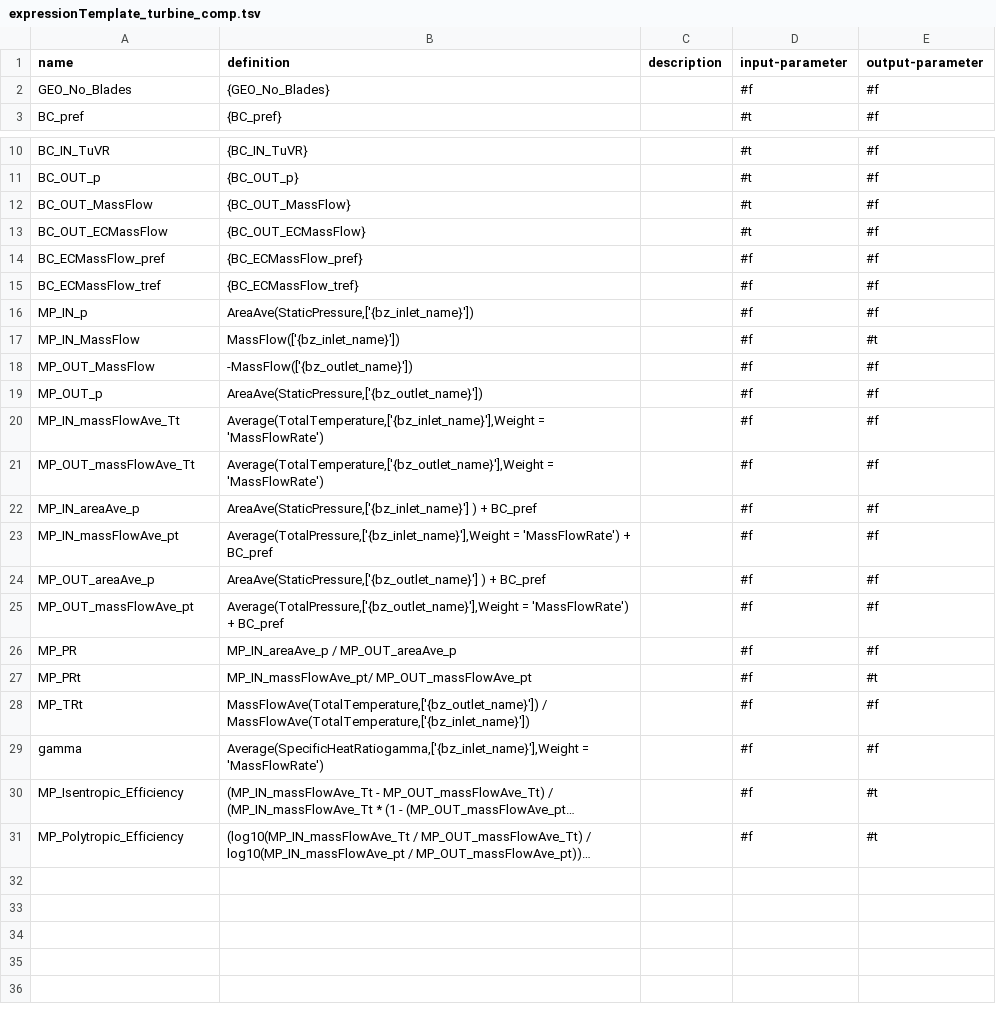
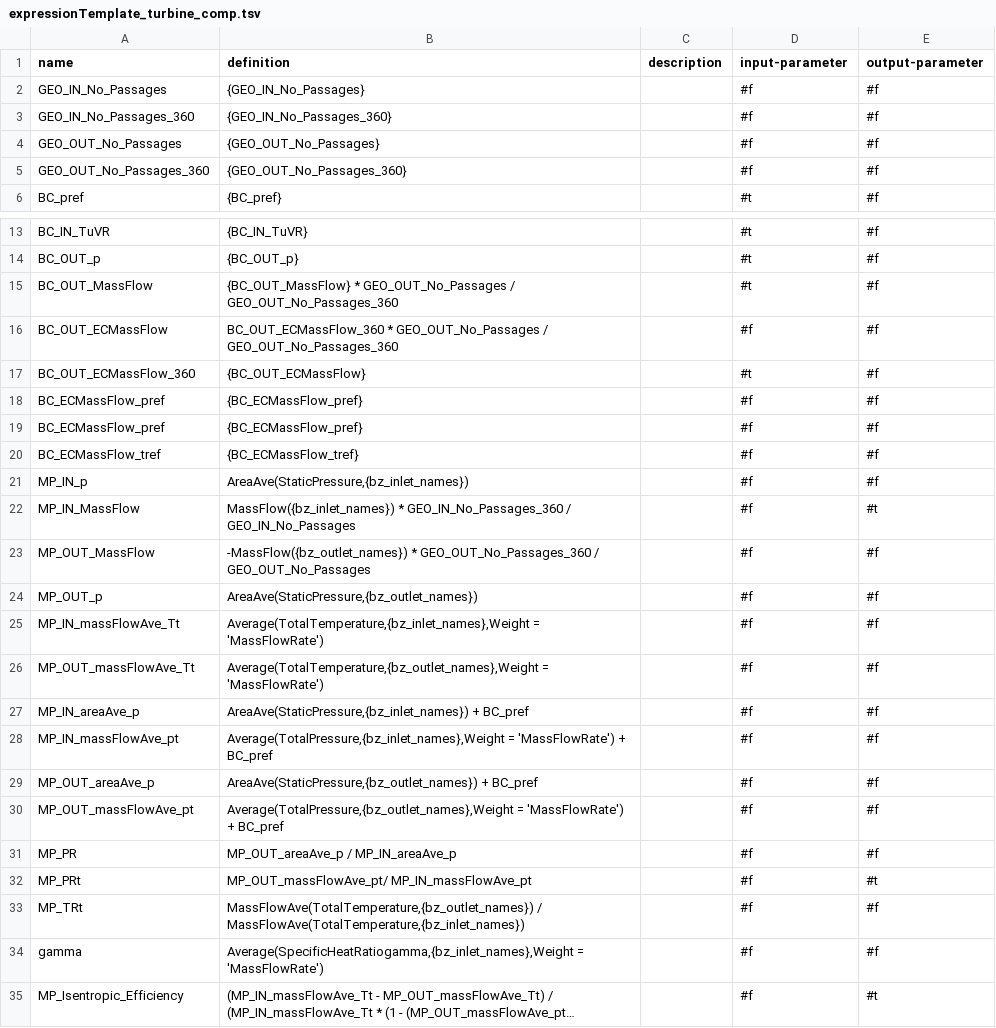
Before and after one commit to ansys/pyturbowizard, a TSV file: expressionTemplate_turbine_comp.tsv, drawn as a sheet; only a part is shown, gaps mark what is left out; the shorter side is filled out with more unchanged rows; long unchanged cells end in …; addresses are those after the commit; the diff names each change by its address in the sheet, - before the commit and + after, or states it on an @@ line.

```diff
--- a/expressionTemplate_turbine_comp.tsv
+++ b/expressionTemplate_turbine_comp.tsv
-A2 (name): GEO_No_Blades
+A2 (name): GEO_IN_No_Passages
-B2 (definition): {GEO_No_Blades}
+B2 (definition): {GEO_IN_No_Passages}
+row 3: GEO_IN_No_Passages_360 | {GEO_IN_No_Passages_360} |  | #f | #f
+row 4: GEO_OUT_No_Passages | {GEO_OUT_No_Passages} |  | #f | #f
+row 5: GEO_OUT_No_Passages_360 | {GEO_OUT_No_Passages_360} |  | #f | #f
-B15 (definition): {BC_OUT_MassFlow}
+B15 (definition): {BC_OUT_MassFlow} * GEO_OUT_No_Passages / GEO_OUT_No_Passages_360
-B16 (definition): {BC_OUT_ECMassFlow}
+B16 (definition): BC_OUT_ECMassFlow_360 * GEO_OUT_No_Passages / GEO_OUT_No_Passages_360
-D16 (input-parameter): #t
+D16 (input-parameter): #f
+row 17: BC_OUT_ECMassFlow_360 | {BC_OUT_ECMassFlow} |  | #t | #f
+row 18: BC_ECMassFlow_pref | {BC_ECMassFlow_pref} |  | #f | #f
-B21 (definition): AreaAve(StaticPressure,['{bz_inlet_name}'])
+B21 (definition): AreaAve(StaticPressure,{bz_inlet_names})
-B22 (definition): MassFlow(['{bz_inlet_name}'])
+B22 (definition): MassFlow({bz_inlet_names}) * GEO_IN_No_Passages_360 / GEO_IN_No_Passages
-B23 (definition): -MassFlow(['{bz_outlet_name}'])
+B23 (definition): -MassFlow({bz_outlet_names}) * GEO_OUT_No_Passages_360 / GEO_OUT_No_Passages
-B24 (definition): AreaAve(StaticPressure,['{bz_outlet_name}'])
+B24 (definition): AreaAve(StaticPressure,{bz_outlet_names})
-B25 (definition): Average(TotalTemperature,['{bz_inlet_name}'],Weight = 'MassFlowRate')
+B25 (definition): Average(TotalTemperature,{bz_inlet_names},Weight = 'MassFlowRate')
-B26 (definition): Average(TotalTemperature,['{bz_outlet_name}'],Weight = 'MassFlowRate')
+B26 (definition): Average(TotalTemperature,{bz_outlet_names},Weight = 'MassFlowRate')
-B27 (definition): AreaAve(StaticPressure,['{bz_inlet_name}'] ) + BC_pref
+B27 (definition): AreaAve(StaticPressure,{bz_inlet_names}) + BC_pref
-B28 (definition): Average(TotalPressure,['{bz_inlet_name}'],Weight = 'MassFlowRate')…
+B28 (definition): Average(TotalPressure,{bz_inlet_names},Weight = 'MassFlowRate')…
-B29 (definition): AreaAve(StaticPressure,['{bz_outlet_name}'] ) + BC_pref
+B29 (definition): AreaAve(StaticPressure,{bz_outlet_names}) + BC_pref
-B30 (definition): Average(TotalPressure,['{bz_outlet_name}'],Weight = 'MassFlowRate')…
+B30 (definition): Average(TotalPressure,{bz_outlet_names},Weight = 'MassFlowRate')…
-B31 (definition): MP_IN_areaAve_p / MP_OUT_areaAve_p
+B31 (definition): MP_OUT_areaAve_p / MP_IN_areaAve_p
-B32 (definition): MP_IN_massFlowAve_pt/ MP_OUT_massFlowAve_pt
+B32 (definition): MP_OUT_massFlowAve_pt/ MP_IN_massFlowAve_pt
-B33 (definition): MassFlowAve(TotalTemperature,['{bz_outlet_name}']) / MassFlowAve(TotalTemperature,['{bz_inlet_name}'])
+B33 (definition): MassFlowAve(TotalTemperature,{bz_outlet_names}) / MassFlowAve(TotalTemperature,{bz_inlet_names})
-B34 (definition): Average(SpecificHeatRatiogamma,['{bz_inlet_name}'],Weight = 'MassFlowRate')
+B34 (definition): Average(SpecificHeatRatiogamma,{bz_inlet_names},Weight = 'MassFlowRate')
```
Also changed, not shown: expressionTemplate_compressor_comp.tsv, 4 other files.
